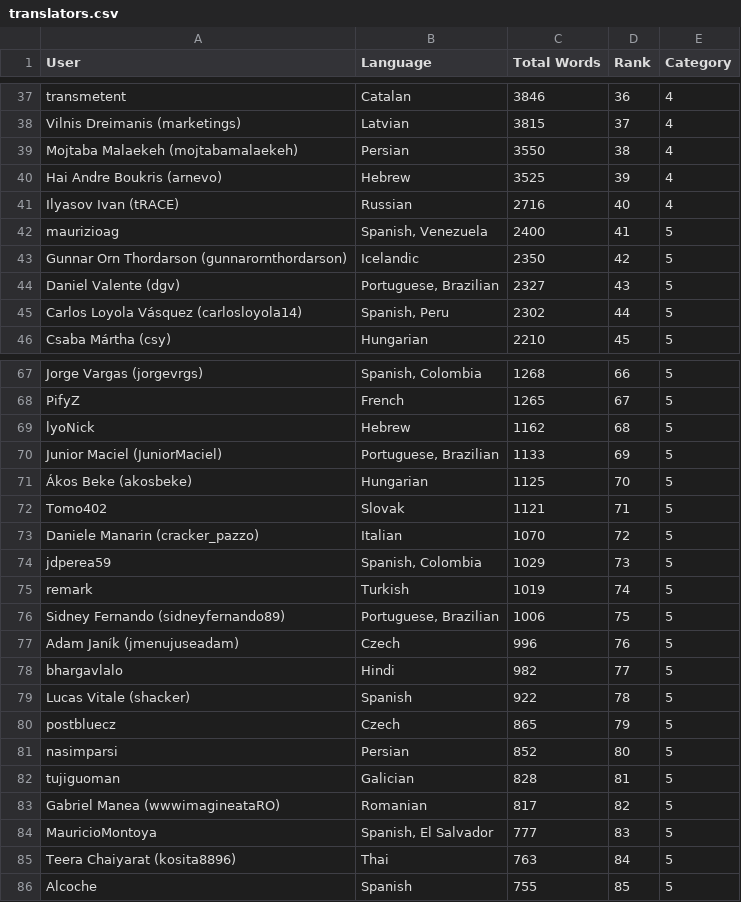
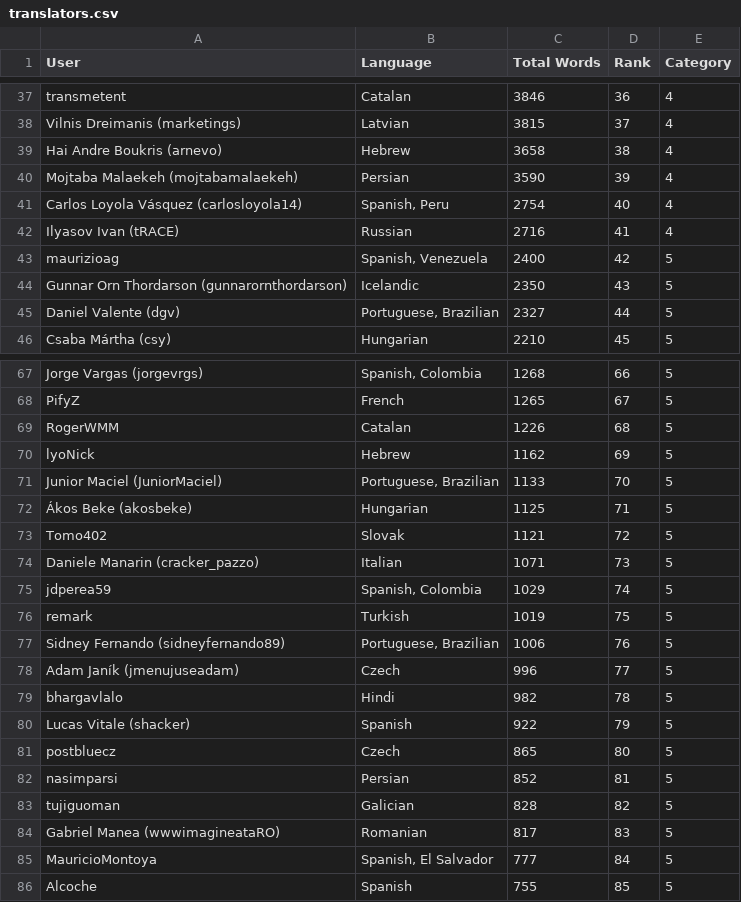
Before and after one commit to matks/TopTranslators, a CSV file: data/translators.csv, drawn as a sheet; only a part is shown, gaps mark what is left out; removed rows and columns are numbered as before the commit, all else as after; the diff covers the shown part only; the diff names each change by its address in the sheet, - before the commit and + after, or states it on an @@ line.

```diff
--- a/data/translators.csv
+++ b/data/translators.csv
-row 39: Mojtaba Malaekeh (mojtabamalaekeh) | Persian | 3550 | 38 | 4
-C39 (Total Words): 3525
+C39 (Total Words): 3658
-D39 (Rank): 39
+D39 (Rank): 38
+row 40: Mojtaba Malaekeh (mojtabamalaekeh) | Persian | 3590 | 39 | 4
+row 41: Carlos Loyola Vásquez (carlosloyola14) | Spanish, Peru | 2754 | 40 | 4
-D42 (Rank): 40
+D42 (Rank): 41
-D43 (Rank): 41
+D43 (Rank): 42
-D44 (Rank): 42
+D44 (Rank): 43
-D45 (Rank): 43
+D45 (Rank): 44
-row 45: Carlos Loyola Vásquez (carlosloyola14) | Spanish, Peru | 2302 | 44 | 5
+row 69: RogerWMM | Catalan | 1226 | 68 | 5
-D70 (Rank): 68
+D70 (Rank): 69
-D71 (Rank): 69
+D71 (Rank): 70
-D72 (Rank): 70
+D72 (Rank): 71
-D73 (Rank): 71
+D73 (Rank): 72
-C74 (Total Words): 1070
+C74 (Total Words): 1071
-D74 (Rank): 72
+D74 (Rank): 73
-D75 (Rank): 73
+D75 (Rank): 74
-D76 (Rank): 74
+D76 (Rank): 75
-D77 (Rank): 75
+D77 (Rank): 76
-D78 (Rank): 76
+D78 (Rank): 77
-D79 (Rank): 77
+D79 (Rank): 78
-D80 (Rank): 78
+D80 (Rank): 79
-D81 (Rank): 79
+D81 (Rank): 80
-D82 (Rank): 80
+D82 (Rank): 81
-D83 (Rank): 81
+D83 (Rank): 82
-D84 (Rank): 82
+D84 (Rank): 83
-D85 (Rank): 83
+D85 (Rank): 84
-row 85: Teera Chaiyarat (kosita8896) | Thai | 763 | 84 | 5
```
Also changed, not shown: 1 added row, 1 removed row and 5 edited cells elsewhere in this file, data/languages.csv, 1 other file.
